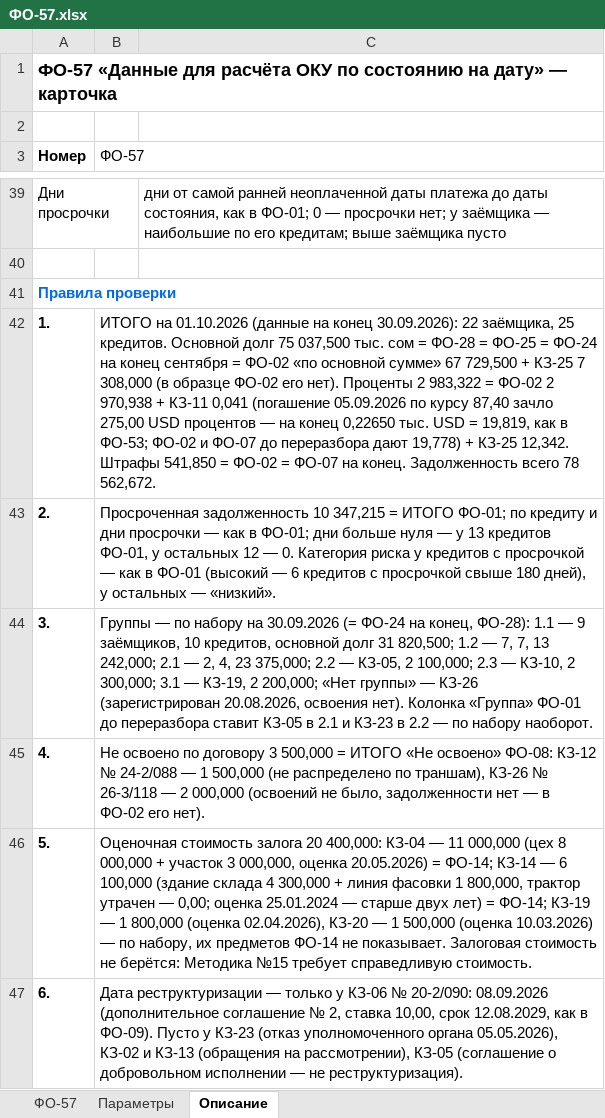
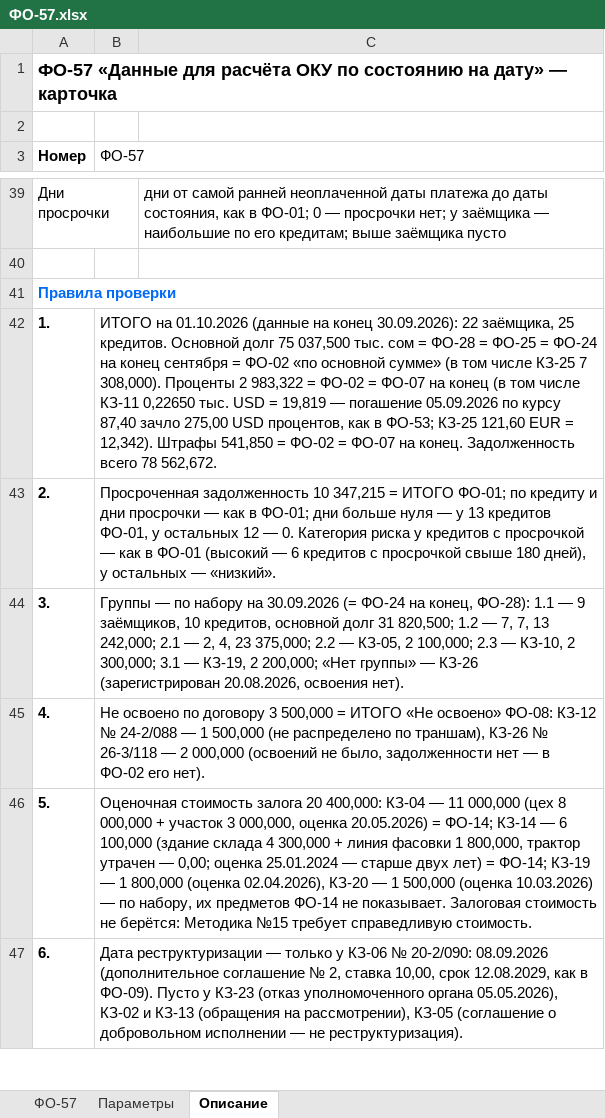
Before and after one commit to omurgazievnursultan8-hue/asubk-test, an Excel workbook: docs/perechen-otchetov/obrazcy/ФО-57.xlsx, sheet Описание, drawn as a sheet; only a part is shown, gaps mark what is left out; values as stored, in another font and other column widths than the file's, no borders; the diff names each change by its address in the sheet, - before the commit and + after, or states it on an @@ line.

```diff
--- a/docs/perechen-otchetov/obrazcy/ФО-57.xlsx (sheet Описание)
+++ b/docs/perechen-otchetov/obrazcy/ФО-57.xlsx (sheet Описание)
-B42 (ФО-57): …основной сумме» 67 729,500 + КЗ-25 7 308,000 (в образце ФО-02 его нет). Проценты 2 983,322 = ФО-02 2 970,938 + КЗ-11 0,041 (погашение 05.09.2026 по курсу 87,40 зачло 275,00 USD процентов — на конец 0,22650 тыс. USD = 19,819, как в ФО-53; ФО-02 и ФО-07 до переразбора дают 19,778) + КЗ-25 12,342. Штрафы 541,850…
+B42 (ФО-57): …основной сумме» (в том числе КЗ-25 7 308,000). Проценты 2 983,322 = ФО-02 = ФО-07 на конец (в том числе КЗ-11 0,22650 тыс. USD = 19,819 — погашение 05.09.2026 по курсу 87,40 зачло 275,00 USD процентов, как в ФО-53; КЗ-25 121,60 EUR = 12,342). Штрафы 541,850…
-B44 (ФО-57): …освоения нет). Колонка «Группа» ФО-01 до переразбора ставит КЗ-05 в 2.1 и КЗ-23 в 2.2 — по набору наоборот.
+B44 (ФО-57): …освоения нет).
```
Also changed, not shown: docs/perechen-otchetov/obrazcy/ФО-24.xlsx, docs/perechen-otchetov/obrazcy/ФО-28.xlsx, 4 other files.
